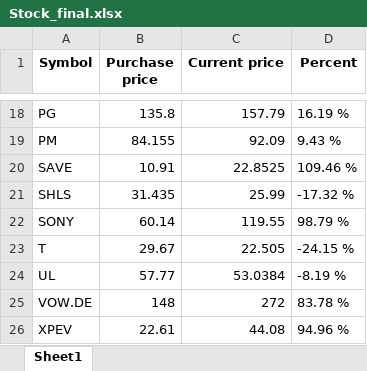
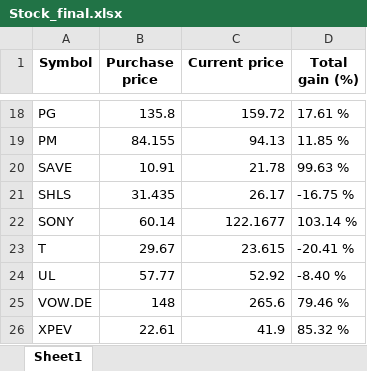
Before and after one commit to slamec/Stock_Reporter, an Excel workbook: Stock_final.xlsx, sheet Sheet1, drawn as a sheet; only a part is shown, gaps mark what is left out; values as stored, in another font and other column widths than the file's, no borders; charts and pictures not drawn; the diff covers the shown part only; the diff names each change by its address in the sheet, - before the commit and + after, or states it on an @@ line.

```diff
--- a/Stock_final.xlsx (sheet Sheet1)
+++ b/Stock_final.xlsx (sheet Sheet1)
-D1: Percent
+D1: Total gain (%)
-C18 (Current price): 157.79
+C18 (Current price): 159.72
-D18 (Total gain (%)): 16.19 %
+D18 (Total gain (%)): 17.61 %
-C19 (Current price): 92.09
+C19 (Current price): 94.13
-D19 (Total gain (%)): 9.43 %
+D19 (Total gain (%)): 11.85 %
-C20 (Current price): 22.8525
+C20 (Current price): 21.78
-D20 (Total gain (%)): 109.46 %
+D20 (Total gain (%)): 99.63 %
-C21 (Current price): 25.99
+C21 (Current price): 26.17
-D21 (Total gain (%)): -17.32 %
+D21 (Total gain (%)): -16.75 %
-C22 (Current price): 119.55
+C22 (Current price): 122.1677
-D22 (Total gain (%)): 98.79 %
+D22 (Total gain (%)): 103.14 %
-C23 (Current price): 22.505
+C23 (Current price): 23.615
-D23 (Total gain (%)): -24.15 %
+D23 (Total gain (%)): -20.41 %
-C24 (Current price): 53.0384
+C24 (Current price): 52.92
-D24 (Total gain (%)): -8.19 %
+D24 (Total gain (%)): -8.40 %
-C25 (Current price): 272
+C25 (Current price): 265.6
-D25 (Total gain (%)): 83.78 %
+D25 (Total gain (%)): 79.46 %
-C26 (Current price): 44.08
+C26 (Current price): 41.9
-D26 (Total gain (%)): 94.96 %
+D26 (Total gain (%)): 85.32 %
```
Also changed, not shown: 32 edited cells elsewhere in this sheet, charts or pictures, 7 other files.
